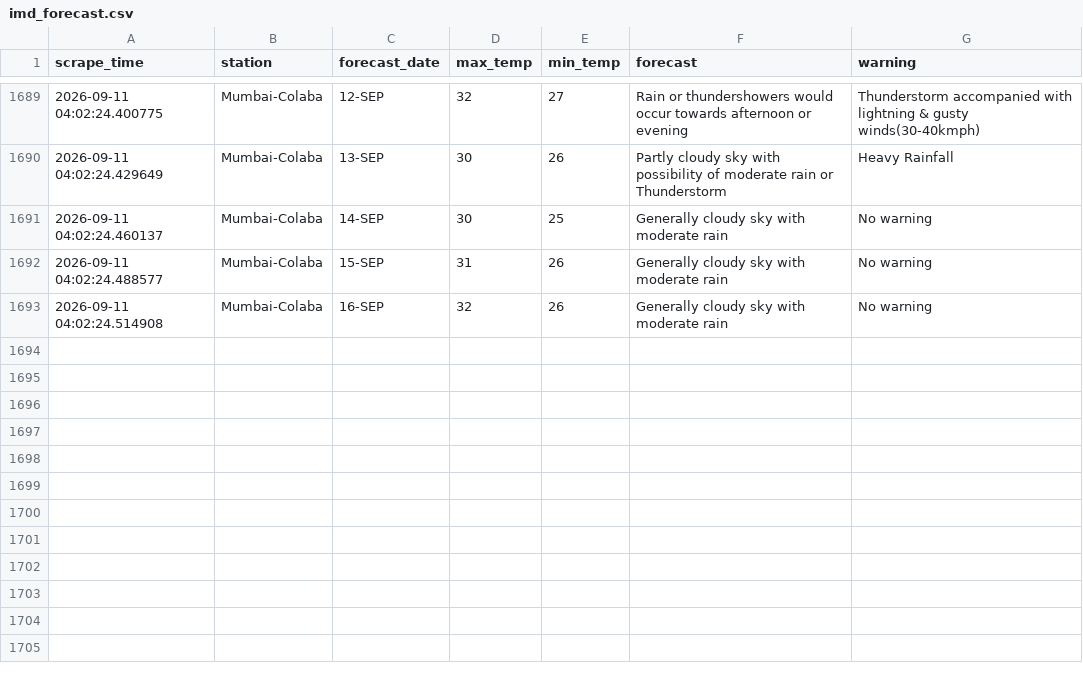
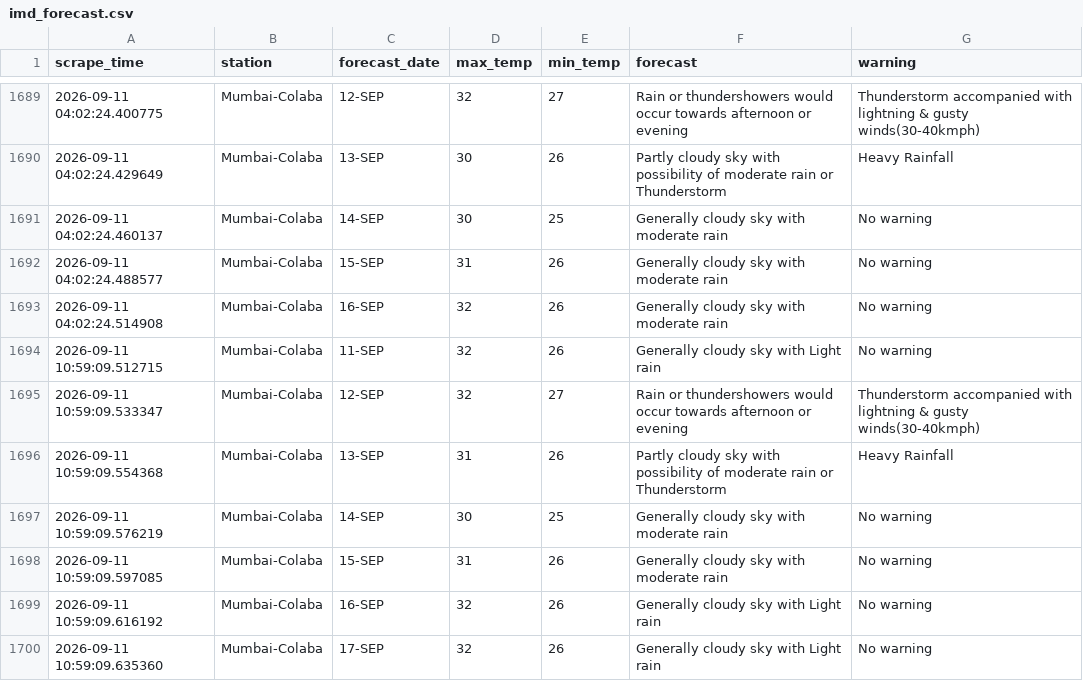
Before and after one commit to Suhanikhanna26/Imd-forecast-scraper, a CSV file: data/imd_forecast.csv, drawn as a sheet; only a part is shown, gaps mark what is left out.

```diff
--- a/data/imd_forecast.csv
+++ b/data/imd_forecast.csv
@@ -1693 +1693,8 @@ scrape_time,station,forecast_date,max_temp,min_temp,forecast,warning
 2026-09-11 04:02:24.514908,Mumbai-Colaba,16-SEP,32,26,Generally cloudy sky with moderate rain,No warning
+2026-09-11 10:59:09.512715,Mumbai-Colaba,11-SEP,32,26,Generally cloudy sky with Light rain,No warning
+2026-09-11 10:59:09.533347,Mumbai-Colaba,12-SEP,32,27,Rain or thundershowers would occur towards afternoon or evening,Thunderstorm accompanied with lightning & gusty winds(30-40kmph)
+2026-09-11 10:59:09.554368,Mumbai-Colaba,13-SEP,31,26,Partly cloudy sky with possibility of moderate rain or Thunderstorm,Heavy Rainfall
+2026-09-11 10:59:09.576219,Mumbai-Colaba,14-SEP,30,25,Generally cloudy sky with moderate rain,No warning
+2026-09-11 10:59:09.597085,Mumbai-Colaba,15-SEP,31,26,Generally cloudy sky with moderate rain,No warning
+2026-09-11 10:59:09.616192,Mumbai-Colaba,16-SEP,32,26,Generally cloudy sky with Light rain,No warning
+2026-09-11 10:59:09.635360,Mumbai-Colaba,17-SEP,32,26,Generally cloudy sky with Light rain,No warning
```
